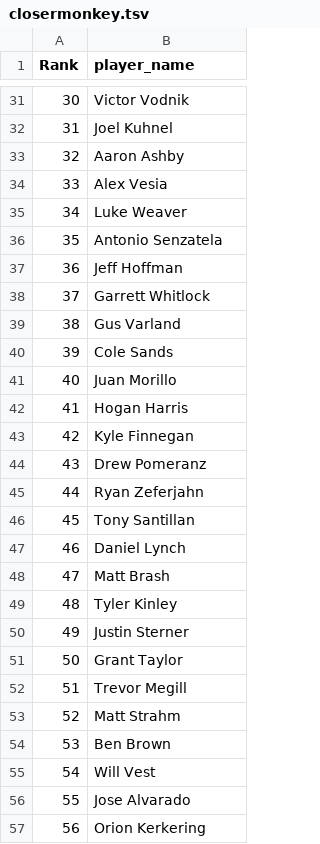
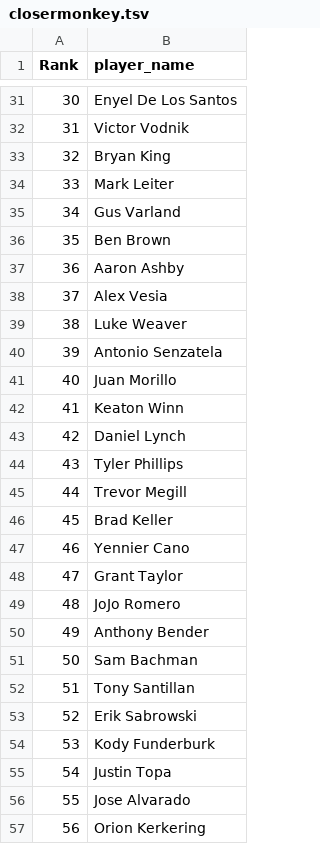
Before and after one commit to BenHeath0/fantasy-baseball-scripts, a TSV file: player_evaluation/input_data/closermonkey.tsv, drawn as a sheet; only a part is shown, gaps mark what is left out; the diff covers the shown part only.

```diff
--- a/player_evaluation/input_data/closermonkey.tsv
+++ b/player_evaluation/input_data/closermonkey.tsv
@@ -31,26 +31,26 @@ Rank	player_name
-30	Victor Vodnik
-31	Joel Kuhnel
-32	Aaron Ashby
-33	Alex Vesia
-34	Luke Weaver
-35	Antonio Senzatela
-36	Jeff Hoffman
-37	Garrett Whitlock
-38	Gus Varland
-39	Cole Sands
+30	Enyel De Los Santos
+31	Victor Vodnik
+32	Bryan King
+33	Mark Leiter
+34	Gus Varland
+35	Ben Brown
+36	Aaron Ashby
+37	Alex Vesia
+38	Luke Weaver
+39	Antonio Senzatela
 40	Juan Morillo
-41	Hogan Harris
-42	Kyle Finnegan
-43	Drew Pomeranz
-44	Ryan Zeferjahn
-45	Tony Santillan
-46	Daniel Lynch
-47	Matt Brash
-48	Tyler Kinley
-49	Justin Sterner
-50	Grant Taylor
-51	Trevor Megill
-52	Matt Strahm
-53	Ben Brown
-54	Will Vest
+41	Keaton Winn
+42	Daniel Lynch
+43	Tyler Phillips
+44	Trevor Megill
+45	Brad Keller
+46	Yennier Cano
+47	Grant Taylor
+48	JoJo Romero
+49	Anthony Bender
+50	Sam Bachman
+51	Tony Santillan
+52	Erik Sabrowski
+53	Kody Funderburk
+54	Justin Topa
 55	Jose Alvarado
```
Also changed, not shown: 30 edited cells elsewhere in this file, player_evaluation/input_data/closermonkey_holds.tsv, player_evaluation/input_data/closermonkey_solds.tsv, 1 other file.
